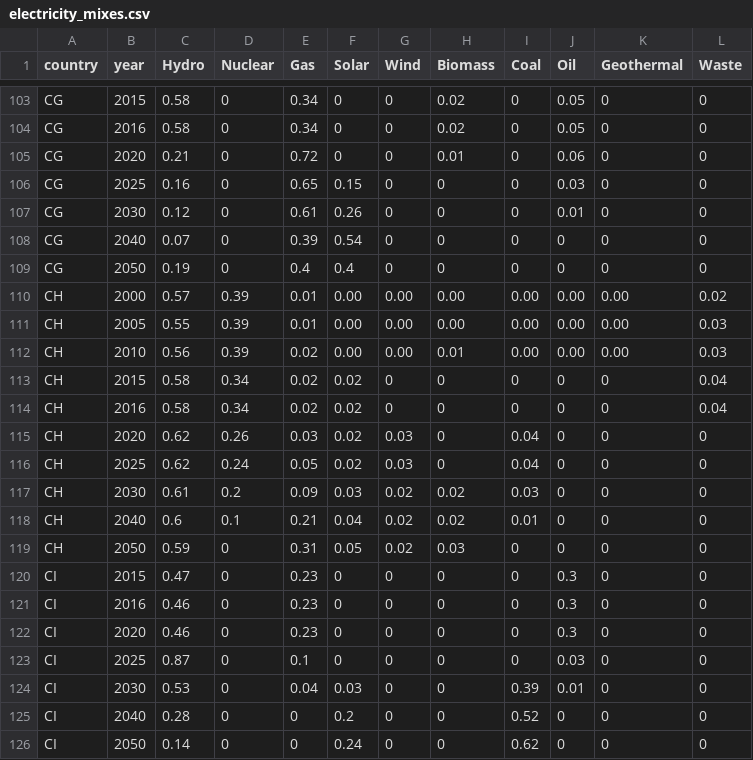
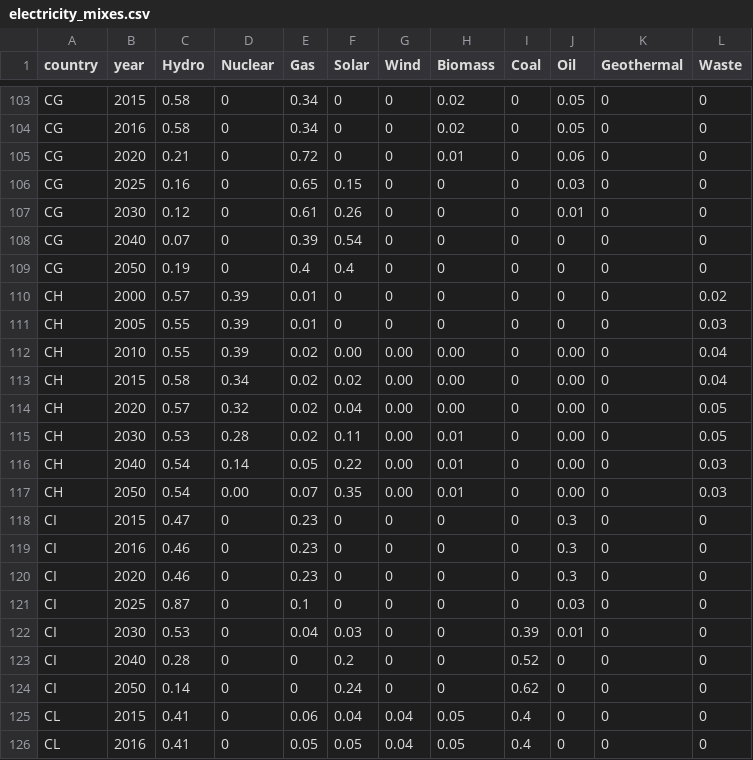
Before and after one commit to romainsacchi/carculator, a CSV file: carculator/data/electricity_mixes.csv, drawn as a sheet; only a part is shown, gaps mark what is left out; the shorter side is filled out with more unchanged rows; the diff covers the shown part only.

Commit message:
Fixed an error in teh default parameter values and added updates Swiss electricity mix

```diff
--- a/carculator/data/electricity_mixes.csv
+++ b/carculator/data/electricity_mixes.csv
@@ -109,12 +109,10 @@ CG;2040;0.07;0;0.39;0.54;0;0;0;0;0;0
 CG;2050;0.19;0;0.4;0.4;0;0;0;0;0;0
-CH;2000;0.57;0.39;0.01;0.00;0.00;0.00;0.00;0.00;0.00;0.02
-CH;2005;0.55;0.39;0.01;0.00;0.00;0.00;0.00;0.00;0.00;0.03
-CH;2010;0.56;0.39;0.02;0.00;0.00;0.01;0.00;0.00;0.00;0.03
-CH;2015;0.58;0.34;0.02;0.02;0;0;0;0;0;0.04
-CH;2016;0.58;0.34;0.02;0.02;0;0;0;0;0;0.04
-CH;2020;0.62;0.26;0.03;0.02;0.03;0;0.04;0;0;0
-CH;2025;0.62;0.24;0.05;0.02;0.03;0;0.04;0;0;0
-CH;2030;0.61;0.2;0.09;0.03;0.02;0.02;0.03;0;0;0
-CH;2040;0.6;0.1;0.21;0.04;0.02;0.02;0.01;0;0;0
-CH;2050;0.59;0;0.31;0.05;0.02;0.03;0;0;0;0
+CH;2000;0.57;0.39;0.01;0;0;0;0;0;0;0.02
+CH;2005;0.55;0.39;0.01;0;0;0;0;0;0;0.03
+CH;2010;0.55;0.39;0.02;0.00;0.00;0.00;0;0.00;0;0.04
+CH;2015;0.58;0.34;0.02;0.02;0.00;0.00;0;0.00;0;0.04
+CH;2020;0.57;0.32;0.02;0.04;0.00;0.00;0;0.00;0;0.05
+CH;2030;0.53;0.28;0.02;0.11;0.00;0.01;0;0.00;0;0.05
+CH;2040;0.54;0.14;0.05;0.22;0.00;0.01;0;0.00;0;0.03
+CH;2050;0.54;0.00;0.07;0.35;0.00;0.01;0;0.00;0;0.03
 CI;2015;0.47;0;0.23;0;0;0;0;0.3;0;0
```
Also changed, not shown: 29 edited cells elsewhere in this file, 1 other file.
